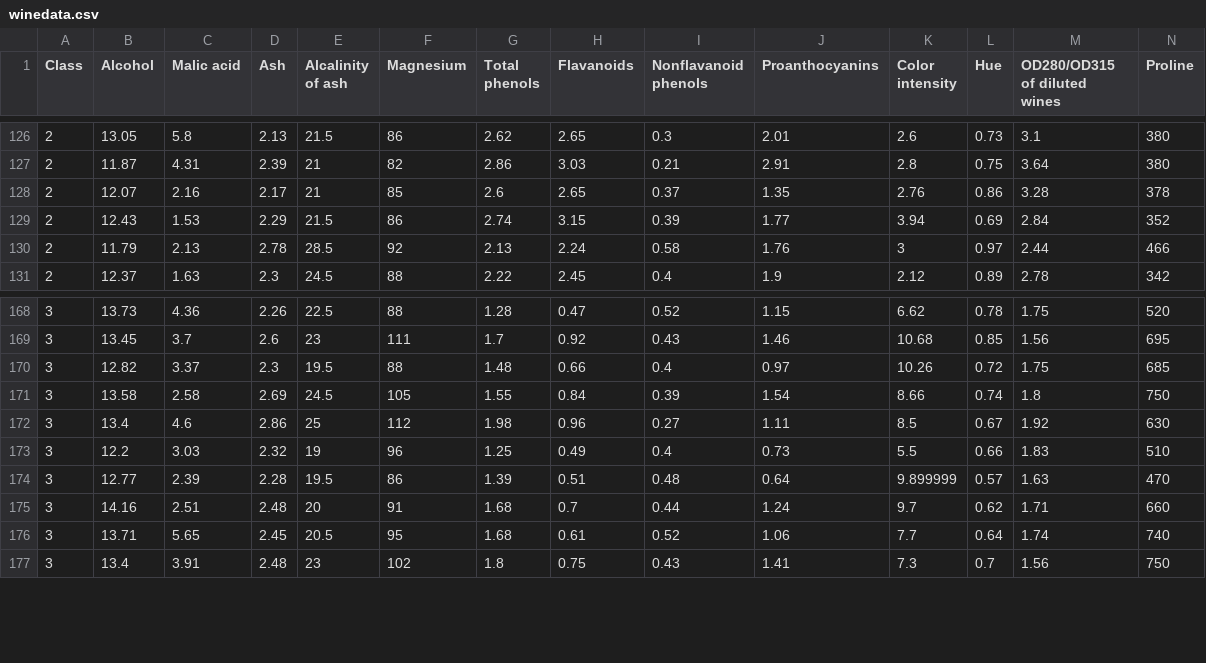
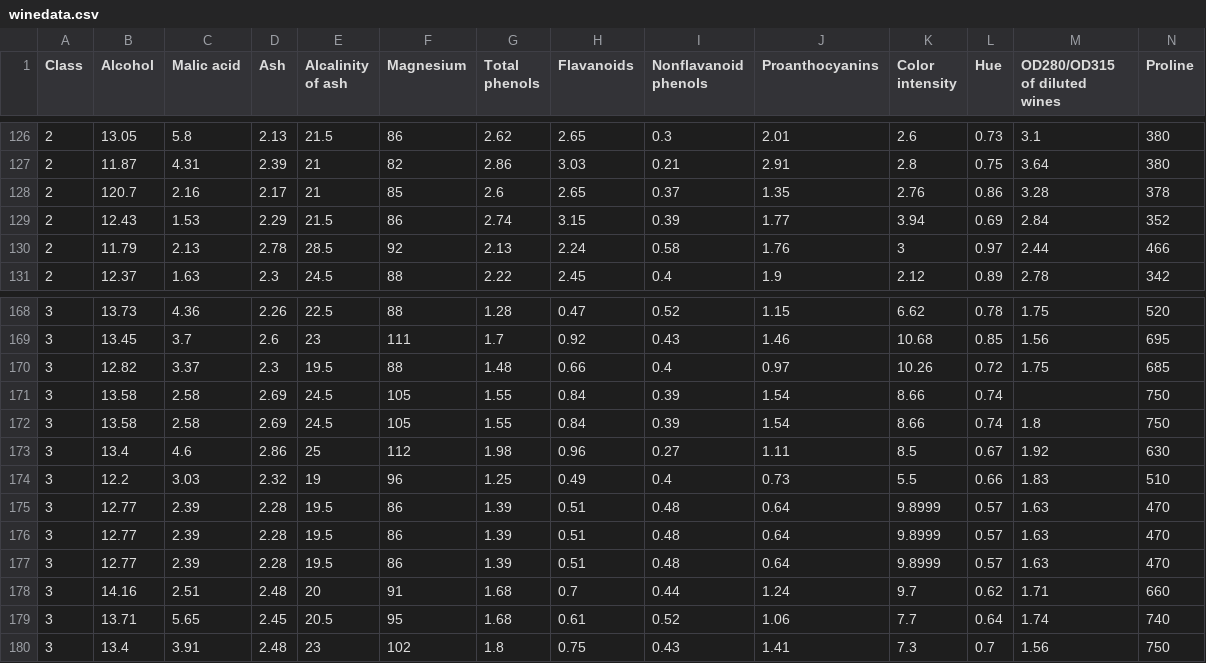
Before and after one commit to iamctodd/MCXI, a CSV file: winedata.csv, drawn as a sheet; only a part is shown, gaps mark what is left out.

Commit message:
Update winedata.csv
adding dupes and NaN

```diff
--- a/winedata.csv
+++ b/winedata.csv
@@ -127,3 +127,3 @@ Class,Alcohol,Malic acid,Ash,Alcalinity of ash,Magnesium,Total phenols,Flavanoid
 2,11.87,4.31,2.39,21,82,2.86,3.03,0.21,2.91,2.8,0.75,3.64,380
-2,12.07,2.16,2.17,21,85,2.6,2.65,0.37,1.35,2.76,0.86,3.28,378
+2,120.7,2.16,2.17,21,85,2.6,2.65,0.37,1.35,2.76,0.86,3.28,378
 2,12.43,1.53,2.29,21.5,86,2.74,3.15,0.39,1.77,3.94,0.69,2.84,352
@@ -170,2 +170,3 @@ Class,Alcohol,Malic acid,Ash,Alcalinity of ash,Magnesium,Total phenols,Flavanoid
 3,12.82,3.37,2.3,19.5,88,1.48,0.66,0.4,0.97,10.26,0.72,1.75,685
+3,13.58,2.58,2.69,24.5,105,1.55,0.84,0.39,1.54,8.66,0.74,,750
 3,13.58,2.58,2.69,24.5,105,1.55,0.84,0.39,1.54,8.66,0.74,1.8,750
@@ -173,3 +174,5 @@ Class,Alcohol,Malic acid,Ash,Alcalinity of ash,Magnesium,Total phenols,Flavanoid
 3,12.2,3.03,2.32,19,96,1.25,0.49,0.4,0.73,5.5,0.66,1.83,510
-3,12.77,2.39,2.28,19.5,86,1.39,0.51,0.48,0.64,9.899999,0.57,1.63,470
+3,12.77,2.39,2.28,19.5,86,1.39,0.51,0.48,0.64,9.8999,0.57,1.63,470
+3,12.77,2.39,2.28,19.5,86,1.39,0.51,0.48,0.64,9.8999,0.57,1.63,470
+3,12.77,2.39,2.28,19.5,86,1.39,0.51,0.48,0.64,9.8999,0.57,1.63,470
 3,14.16,2.51,2.48,20,91,1.68,0.7,0.44,1.24,9.7,0.62,1.71,660
```
